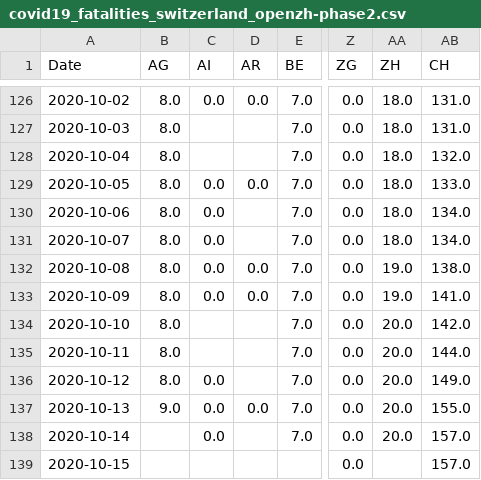
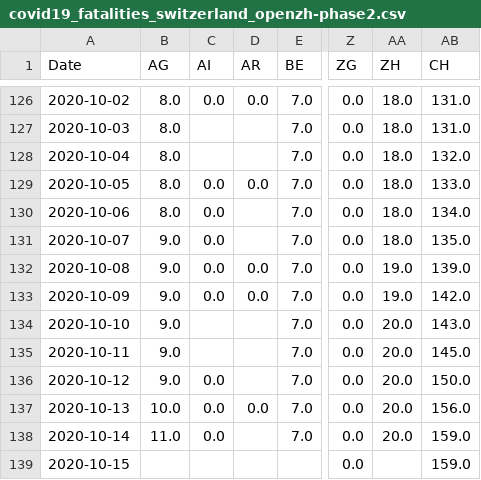
Before and after one commit to imsodin/covid19-cases-switzerland, a CSV file: covid19_fatalities_switzerland_openzh-phase2.csv, drawn as a sheet; only a part is shown, gaps mark what is left out; the diff names each change by its address in the sheet, - before the commit and + after, or states it on an @@ line.

```diff
--- a/covid19_fatalities_switzerland_openzh-phase2.csv
+++ b/covid19_fatalities_switzerland_openzh-phase2.csv
-B131:B136 (AG): 8.0
+B131:B136 (AG): 9.0
-AB131 (CH): 134.0
+AB131 (CH): 135.0
-AB132 (CH): 138.0
+AB132 (CH): 139.0
-AB133 (CH): 141.0
+AB133 (CH): 142.0
-AB134 (CH): 142.0
+AB134 (CH): 143.0
-AB135 (CH): 144.0
+AB135 (CH): 145.0
-AB136 (CH): 149.0
+AB136 (CH): 150.0
-B137 (AG): 9.0
+B137 (AG): 10.0
-AB137 (CH): 155.0
+AB137 (CH): 156.0
-B138 (AG): (empty)
+B138 (AG): 11.0
-AB138:AB139 (CH): 157.0
+AB138:AB139 (CH): 159.0
```
Also changed, not shown: covid19_cases_switzerland_openzh-phase2.csv, covid19_cases_switzerland_openzh.csv, 23 other files.
